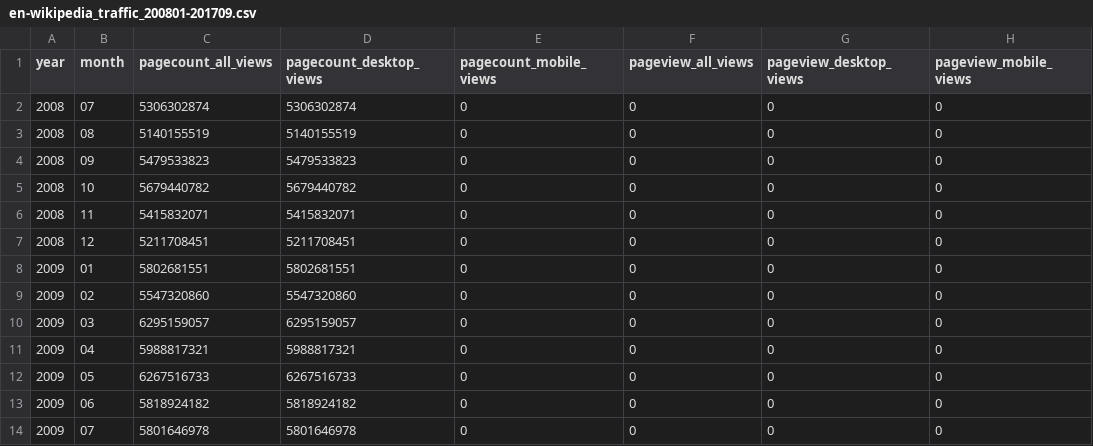
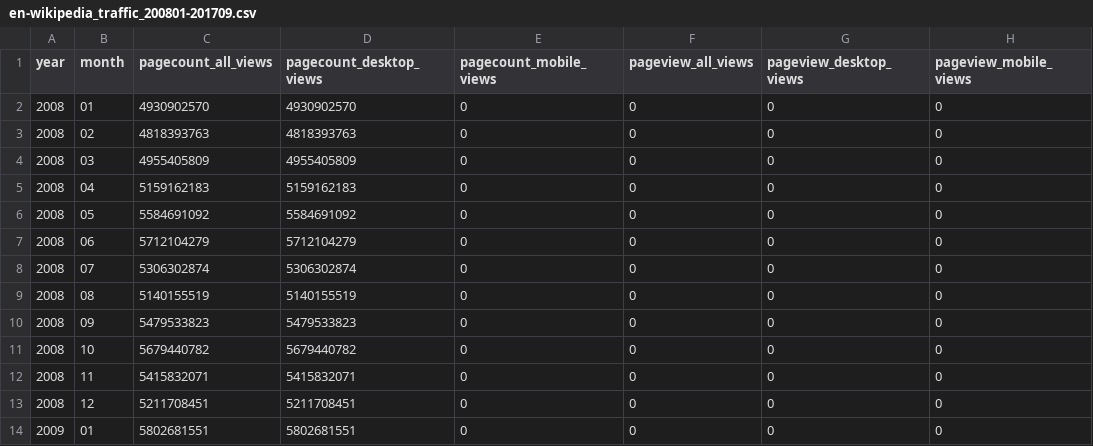
Before and after one commit to drjordy66/A1_Data_Curation, a CSV file: data_clean/en-wikipedia_traffic_200801-201709.csv, drawn as a sheet; only a part is shown; the shorter side is filled out with more unchanged rows; the diff names each change by its address in the sheet, - before the commit and + after, or states it on an @@ line.

Commit message:
add updated cleaned data

```diff
--- a/data_clean/en-wikipedia_traffic_200801-201709.csv
+++ b/data_clean/en-wikipedia_traffic_200801-201709.csv
+row 2: 2008 | 01 | 4930902570 | 4930902570 | 0 | 0 | 0 | 0
+row 3: 2008 | 02 | 4818393763 | 4818393763 | 0 | 0 | 0 | 0
+row 4: 2008 | 03 | 4955405809 | 4955405809 | 0 | 0 | 0 | 0
+row 5: 2008 | 04 | 5159162183 | 5159162183 | 0 | 0 | 0 | 0
+row 6: 2008 | 05 | 5584691092 | 5584691092 | 0 | 0 | 0 | 0
+row 7: 2008 | 06 | 5712104279 | 5712104279 | 0 | 0 | 0 | 0
```
